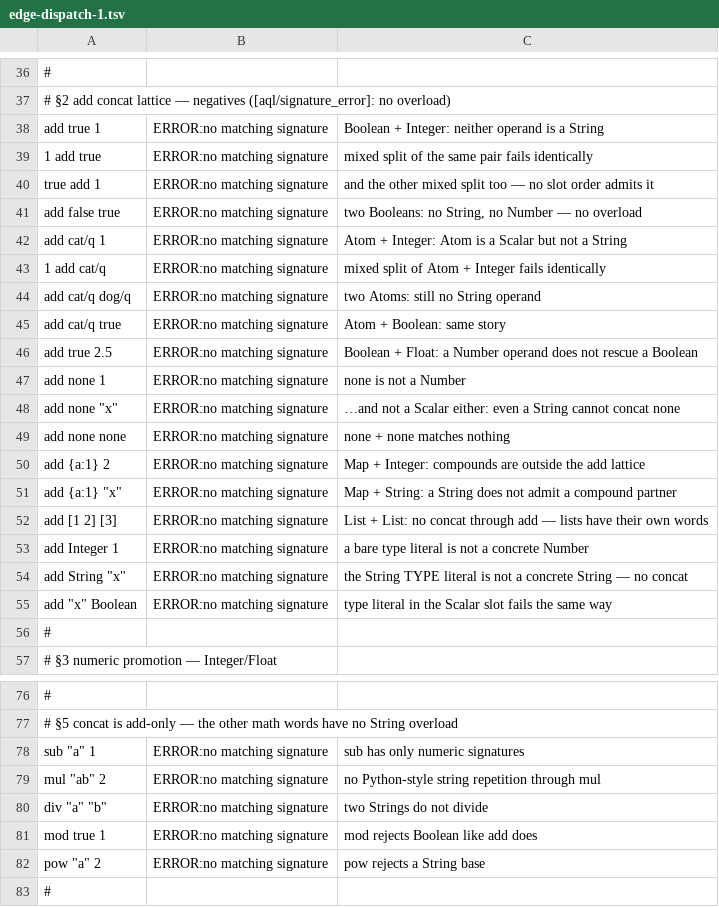
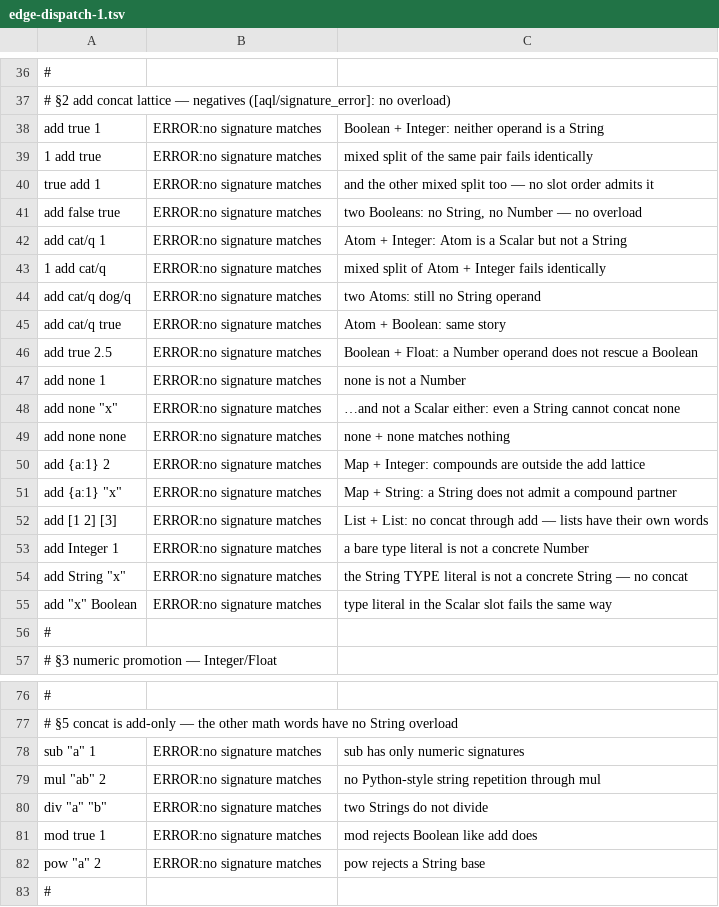
Before and after one commit to aql-lang/aql, a TSV file: lang/spec/edge-dispatch-1.tsv, drawn as a sheet; only a part is shown, gaps mark what is left out; the diff covers the shown part only; the diff names each change by its address in the sheet, - before the commit and + after, or states it on an @@ line.

```diff
--- a/lang/spec/edge-dispatch-1.tsv
+++ b/lang/spec/edge-dispatch-1.tsv
-B38:B55: ERROR:no matching signature
+B38:B55: ERROR:no signature matches
-B78:B82: ERROR:no matching signature
+B78:B82: ERROR:no signature matches
```
Also changed, not shown: 2 edited cells elsewhere in this file, lang/spec/arithmetic.tsv, lang/spec/edge-dispatch-3.tsv, 29 other files.
